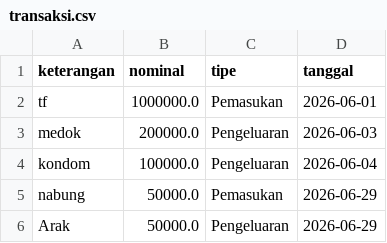
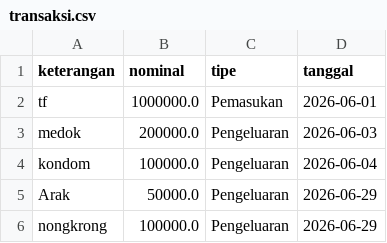
Before and after one commit to satriamahatir357/Aplikasi-Catatan-Keuangan-Berbasis-JavaFX-dan-Maven., a CSV file: transaksi.csv, drawn as a sheet.

```diff
--- a/transaksi.csv
+++ b/transaksi.csv
@@ -4,3 +4,3 @@ medok,200000.0,Pengeluaran,2026-06-03
 kondom,100000.0,Pengeluaran,2026-06-04
-nabung,50000.0,Pemasukan,2026-06-29
 Arak,50000.0,Pengeluaran,2026-06-29
+nongkrong,100000.0,Pengeluaran,2026-06-29
```
Also changed, not shown: 4 other files.
